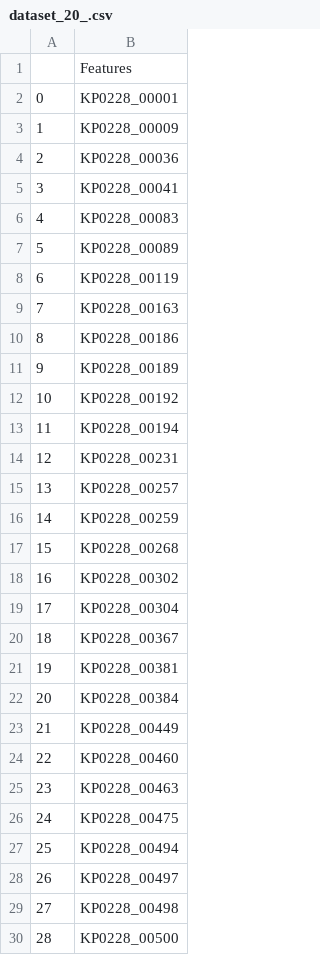
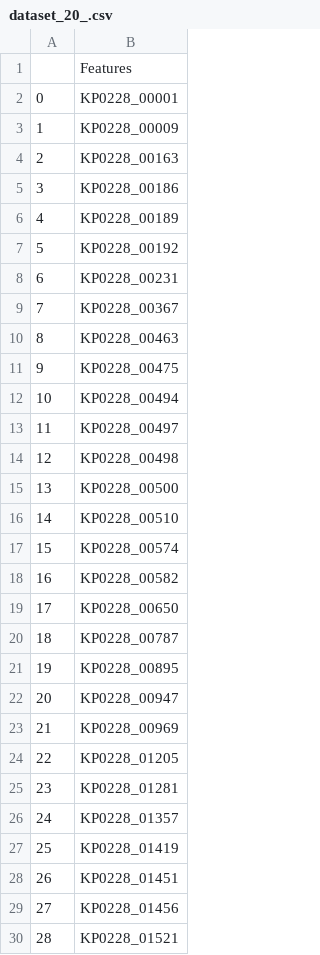
Before and after one commit to jcsn13/PredictingPRinKB, a CSV file: selected_features/dataset_20_.csv, drawn as a sheet; only a part is shown; the shorter side is filled out with more unchanged rows; removed rows and columns are numbered as before the commit, all else as after; the diff covers the shown part only; the diff names each change by its address in the sheet, - before the commit and + after, or states it on an @@ line.

```diff
--- a/selected_features/dataset_20_.csv
+++ b/selected_features/dataset_20_.csv
-row 4: 2 | KP0228_00036
-row 5: 3 | KP0228_00041
-row 6: 4 | KP0228_00083
-row 7: 5 | KP0228_00089
-row 8: 6 | KP0228_00119
@@ column A renumbered from row 4 down @@
-row 13: 11 | KP0228_00194
-row 15: 13 | KP0228_00257
-row 16: 14 | KP0228_00259
-row 17: 15 | KP0228_00268
-row 18: 16 | KP0228_00302
-row 19: 17 | KP0228_00304
-row 21: 19 | KP0228_00381
-row 22: 20 | KP0228_00384
-row 23: 21 | KP0228_00449
-row 24: 22 | KP0228_00460
```
Also changed, not shown: 80 removed rows elsewhere in this file, selected_features/dataset_21_.csv, 20 other files.
